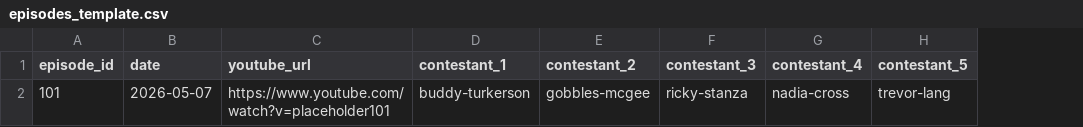
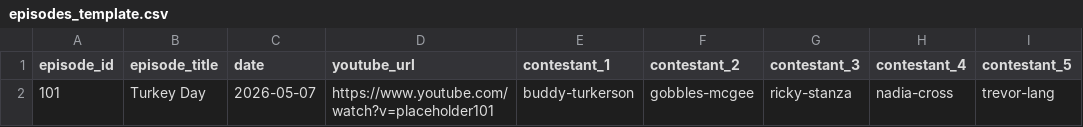
Before and after one commit to Foundry339/HandTurkey, a CSV file: data/episodes_template.csv, drawn as a sheet; only a part is shown; the diff names each change by its address in the sheet, - before the commit and + after, or states it on an @@ line.

```diff
--- a/data/episodes_template.csv
+++ b/data/episodes_template.csv
+column B (episode_title), row 2: Turkey Day
```
Also changed, not shown: 4 other files.
